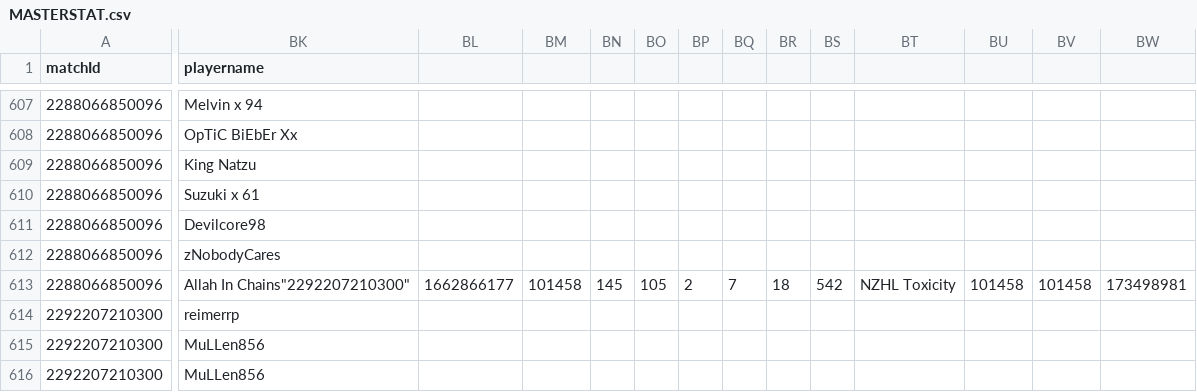
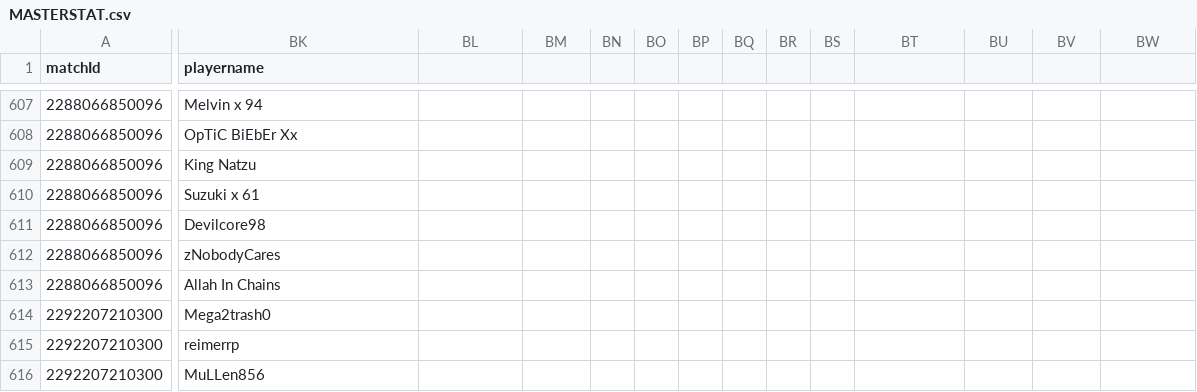
Before and after one commit to dohman89/NZHLSTATS, a CSV file: Teams/MASTERSTAT.csv, drawn as a sheet; only a part is shown, gaps mark what is left out; the shorter side is filled out with more unchanged rows; rows hold the shown columns only; the diff covers the shown part only; the diff names each change by its address in the sheet, - before the commit and + after, or states it on an @@ line.

Commit message:
Update MASTERSTAT.csv
new

```diff
--- a/Teams/MASTERSTAT.csv
+++ b/Teams/MASTERSTAT.csv
-BK613 (playername): Allah In Chains"2292207210300"
+BK613 (playername): Allah In Chains
-BL613: 1662866177
+BL613: (empty)
-BM613: 101458
+BM613: (empty)
-BN613: 145
+BN613: (empty)
-BO613: 105
+BO613: (empty)
-BP613: 2
+BP613: (empty)
-BQ613: 7
+BQ613: (empty)
-BR613: 18
+BR613: (empty)
-BS613: 542
+BS613: (empty)
-BT613: NZHL Toxicity
+BT613: (empty)
-BU613: 101458
+BU613: (empty)
-BV613: 101458
+BV613: (empty)
-BW613: 173498981
+BW613: (empty)
+row 614: 2292207210300 | Mega2trash0
```
Also changed, not shown: 50 edited cells elsewhere in this file.
